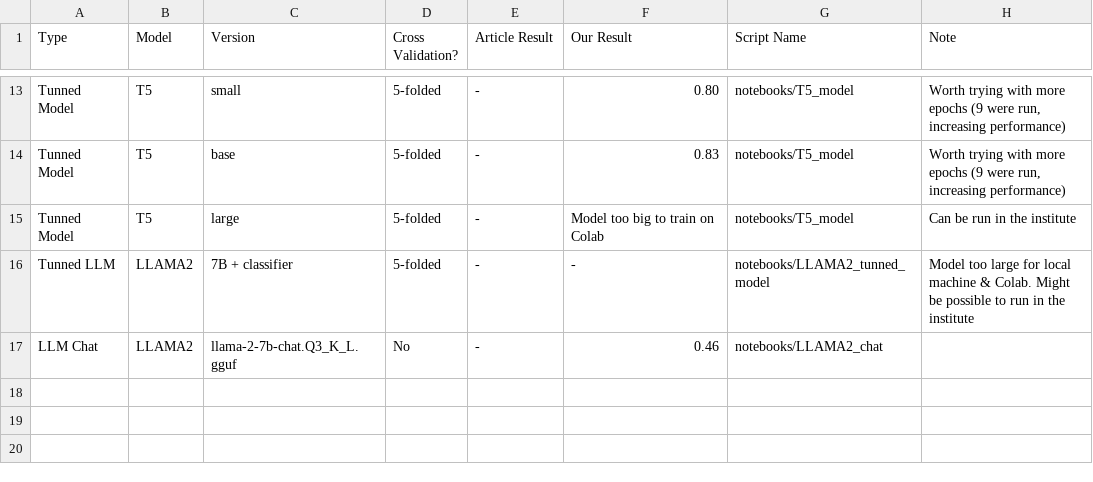
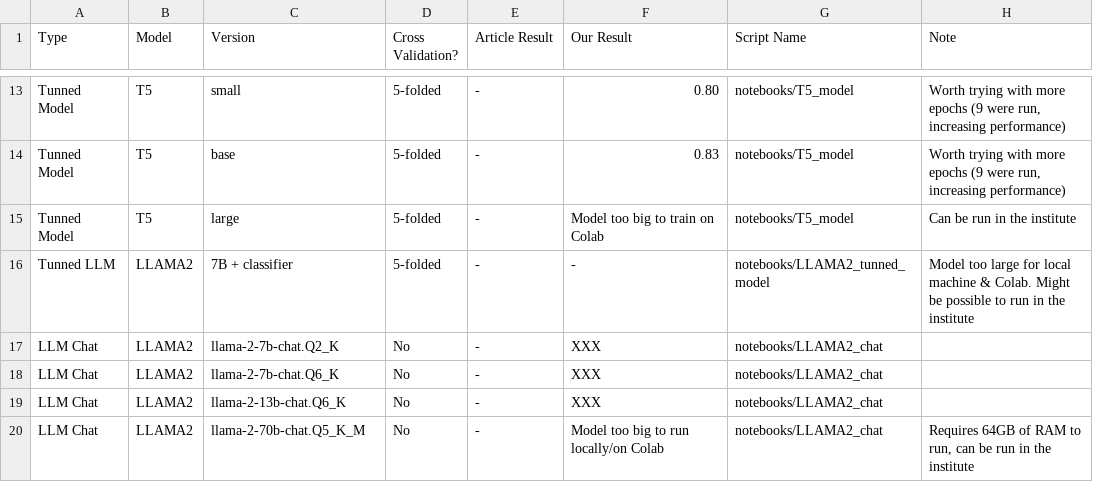
Before and after one commit to Helingc/SentencesRelatedness24, a CSV file: results.csv, drawn as a sheet; only a part is shown, gaps mark what is left out.

```diff
--- a/results.csv
+++ b/results.csv
@@ -16,2 +16,5 @@ Tunned Model,T5,large,5-folded,-,Model too big to train on Colab,notebooks/T5_mo
 Tunned LLM,LLAMA2,7B + classifier,5-folded,-," -",notebooks/LLAMA2_tunned_model,Model too large for local machine & Colab. Might be possible to run in the institute
-LLM Chat,LLAMA2,llama-2-7b-chat.Q3_K_L.gguf,No,-,0.46,notebooks/LLAMA2_chat,
+LLM Chat,LLAMA2,llama-2-7b-chat.Q2_K,No,-,XXX,notebooks/LLAMA2_chat,
+LLM Chat,LLAMA2,llama-2-7b-chat.Q6_K,No,-,XXX,notebooks/LLAMA2_chat,
+LLM Chat,LLAMA2,llama-2-13b-chat.Q6_K,No,-,XXX,notebooks/LLAMA2_chat,
+LLM Chat,LLAMA2,llama-2-70b-chat.Q5_K_M,No,-,Model too big to run locally/on Colab,notebooks/LLAMA2_chat,"Requires 64GB of RAM to run, can be run in the institute"
```
Also changed, not shown: 3 other files.
